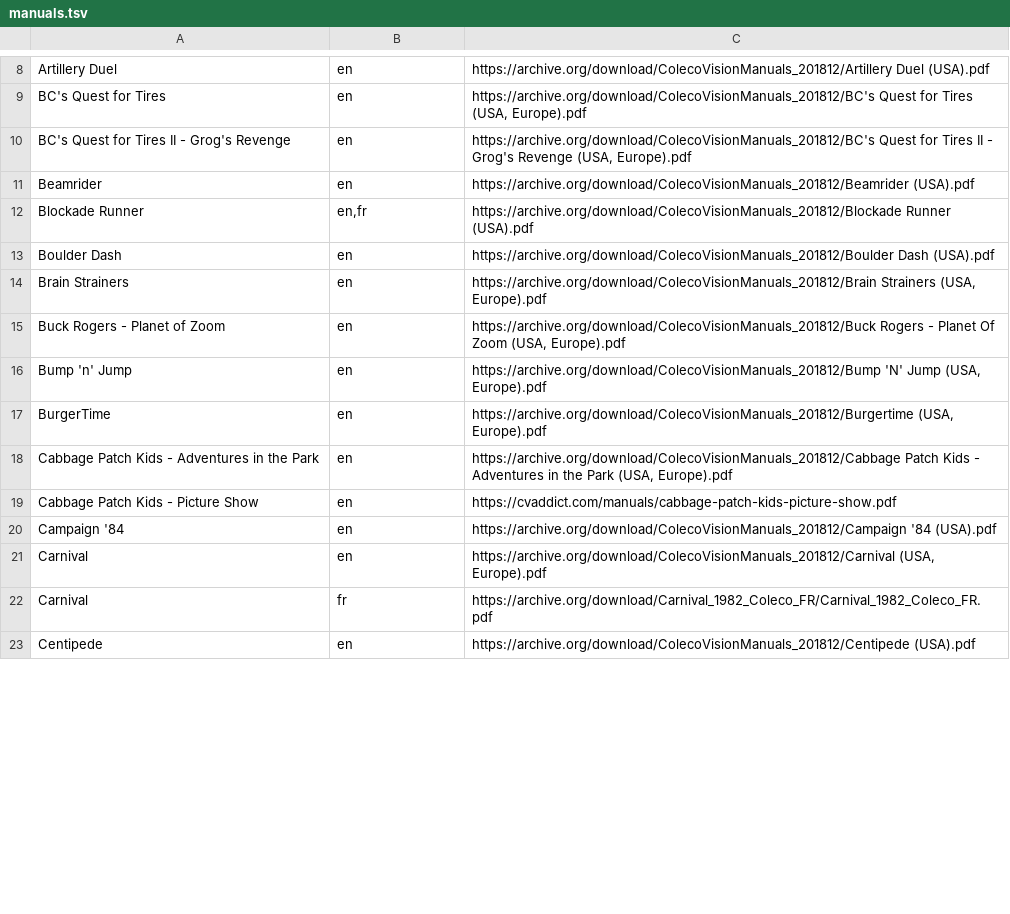
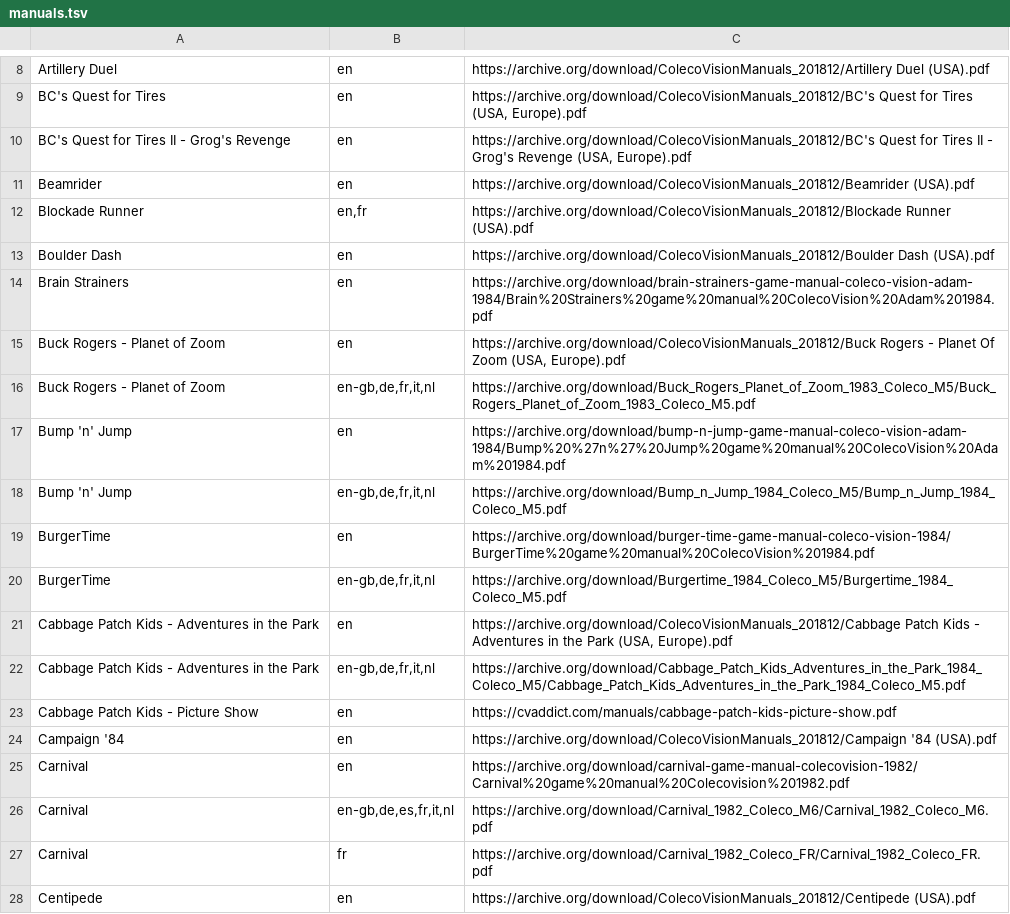
Before and after one commit to obrie/retrokit, a TSV file: config/systems/coleco/manuals.tsv, drawn as a sheet; only a part is shown, gaps mark what is left out; the diff covers the shown part only.

Commit message:
Add non-english coleco manuals, improve quality of others

```diff
--- a/config/systems/coleco/manuals.tsv
+++ b/config/systems/coleco/manuals.tsv
@@ -13,10 +13,15 @@ Blockade Runner	en,fr	https://archive.org/download/ColecoVisionManuals_201812/Bl
 Boulder Dash	en	https://archive.org/download/ColecoVisionManuals_201812/Boulder Dash (USA).pdf
-Brain Strainers	en	https://archive.org/download/ColecoVisionManuals_201812/Brain Strainers (USA, Europe).pdf
+Brain Strainers	en	https://archive.org/download/brain-strainers-game-manual-coleco-vision-adam-1984/Brain%20Strainers%20game%20manual%20ColecoVision%20Adam%201984.pdf
 Buck Rogers - Planet of Zoom	en	https://archive.org/download/ColecoVisionManuals_201812/Buck Rogers - Planet Of Zoom (USA, Europe).pdf
-Bump 'n' Jump	en	https://archive.org/download/ColecoVisionManuals_201812/Bump 'N' Jump (USA, Europe).pdf
-BurgerTime	en	https://archive.org/download/ColecoVisionManuals_201812/Burgertime (USA, Europe).pdf
+Buck Rogers - Planet of Zoom	en-gb,de,fr,it,nl	https://archive.org/download/Buck_Rogers_Planet_of_Zoom_1983_Coleco_M5/Buck_Rogers_Planet_of_Zoom_1983_Coleco_M5.pdf
+Bump 'n' Jump	en	https://archive.org/download/bump-n-jump-game-manual-coleco-vision-adam-1984/Bump%20%27n%27%20Jump%20game%20manual%20ColecoVision%20Adam%201984.pdf
+Bump 'n' Jump	en-gb,de,fr,it,nl	https://archive.org/download/Bump_n_Jump_1984_Coleco_M5/Bump_n_Jump_1984_Coleco_M5.pdf
+BurgerTime	en	https://archive.org/download/burger-time-game-manual-coleco-vision-1984/BurgerTime%20game%20manual%20ColecoVision%201984.pdf
+BurgerTime	en-gb,de,fr,it,nl	https://archive.org/download/Burgertime_1984_Coleco_M5/Burgertime_1984_Coleco_M5.pdf
 Cabbage Patch Kids - Adventures in the Park	en	https://archive.org/download/ColecoVisionManuals_201812/Cabbage Patch Kids - Adventures in the Park (USA, Europe).pdf
+Cabbage Patch Kids - Adventures in the Park	en-gb,de,fr,it,nl	https://archive.org/download/Cabbage_Patch_Kids_Adventures_in_the_Park_1984_Coleco_M5/Cabbage_Patch_Kids_Adventures_in_the_Park_1984_Coleco_M5.pdf
 Cabbage Patch Kids - Picture Show	en	https://cvaddict.com/manuals/cabbage-patch-kids-picture-show.pdf
 Campaign '84	en	https://archive.org/download/ColecoVisionManuals_201812/Campaign '84 (USA).pdf
-Carnival	en	https://archive.org/download/ColecoVisionManuals_201812/Carnival (USA, Europe).pdf
+Carnival	en	https://archive.org/download/carnival-game-manual-colecovision-1982/Carnival%20game%20manual%20Colecovision%201982.pdf
+Carnival	en-gb,de,es,fr,it,nl	https://archive.org/download/Carnival_1982_Coleco_M6/Carnival_1982_Coleco_M6.pdf
 Carnival	fr	https://archive.org/download/Carnival_1982_Coleco_FR/Carnival_1982_Coleco_FR.pdf
```
Also changed, not shown: 17 added rows and 29 edited cells elsewhere in this file.
